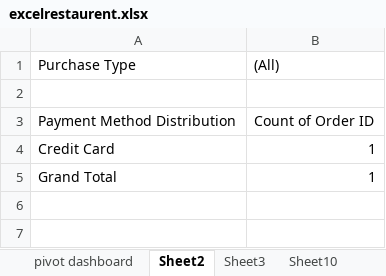
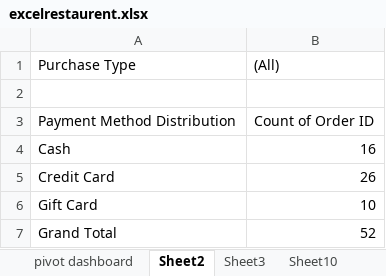
Before and after one commit to Ajayy009/RestaurantSales, an Excel workbook: excelrestaurent.xlsx, sheet Sheet2, drawn as a sheet; values as stored, in another font and other column widths than the file's, no borders; addresses are those after the commit; the diff names each change by its address in the sheet, - before the commit and + after, or states it on an @@ line.

```diff
--- a/excelrestaurent.xlsx (sheet Sheet2)
+++ b/excelrestaurent.xlsx (sheet Sheet2)
+row 4: Cash | 16
-B5 ((All)): 1
+B5 ((All)): 26
+row 6: Gift Card | 10
-B7 ((All)): 1
+B7 ((All)): 52
```
Also changed, not shown: sheet Sheet4, sheet Sheet10, sheet Sheet3, charts or pictures, 1 other file.
